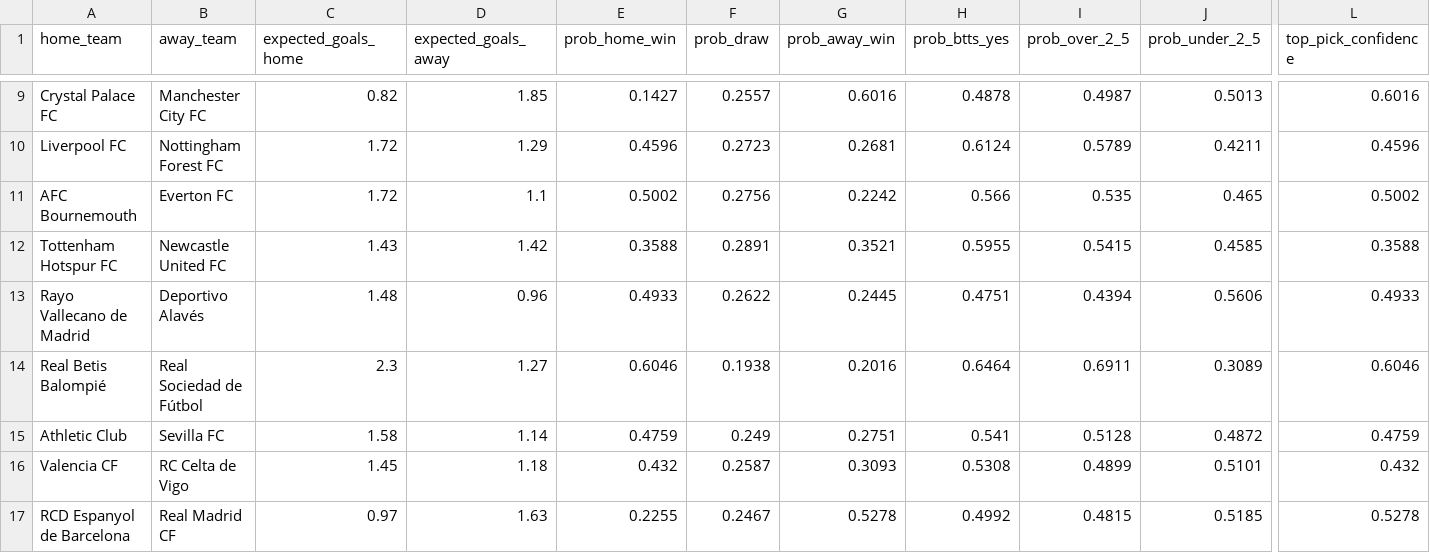
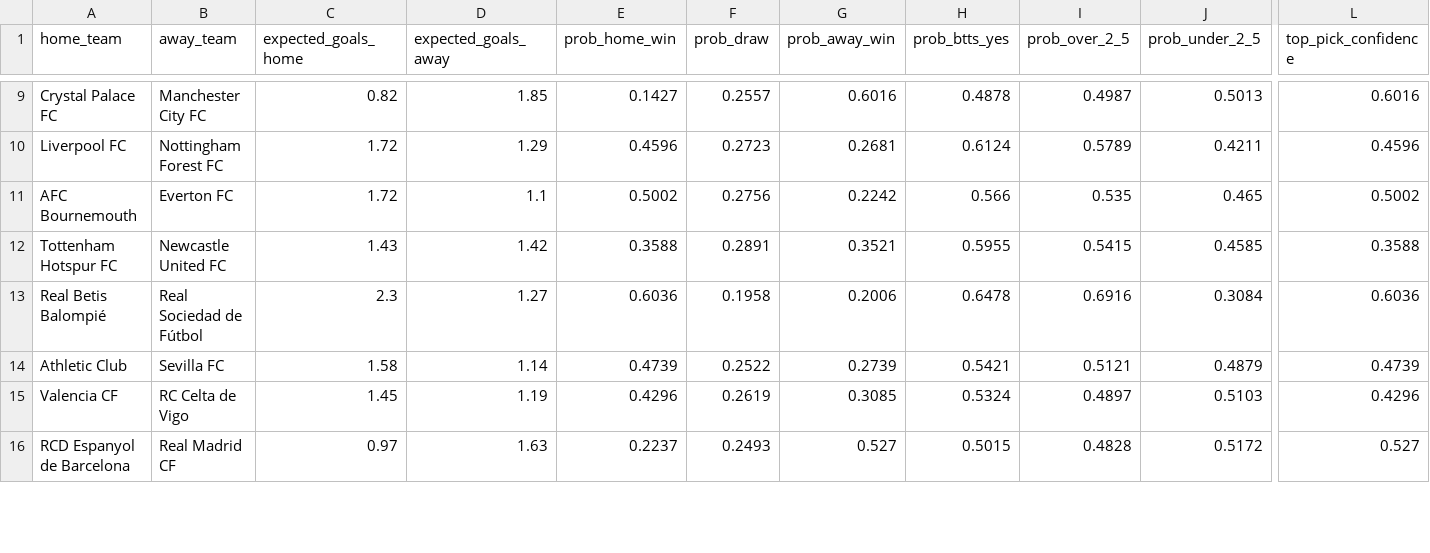
Before and after one commit to KehindeOjo/football-predictions, a CSV file: predictions_output.csv, drawn as a sheet; only a part is shown, gaps mark what is left out; removed rows and columns are numbered as before the commit, all else as after; rows hold the shown columns only; the diff covers the shown part only; the diff names each change by its address in the sheet, - before the commit and + after, or states it on an @@ line.

```diff
--- a/predictions_output.csv
+++ b/predictions_output.csv
-row 13: Rayo Vallecano de Madrid | Deportivo Alavés | 1.48 | 0.96 | 0.4933 | 0.2622 | 0.2445 | 0.4751 | 0.4394 | 0.5606 | 0.4933
-E13 (prob_home_win): 0.6046
+E13 (prob_home_win): 0.6036
-F13 (prob_draw): 0.1938
+F13 (prob_draw): 0.1958
-G13 (prob_away_win): 0.2016
+G13 (prob_away_win): 0.2006
-H13 (prob_btts_yes): 0.6464
+H13 (prob_btts_yes): 0.6478
-I13 (prob_over_2_5): 0.6911
+I13 (prob_over_2_5): 0.6916
-J13 (prob_under_2_5): 0.3089
+J13 (prob_under_2_5): 0.3084
-L13 (top_pick_confidence): 0.6046
+L13 (top_pick_confidence): 0.6036
-E14 (prob_home_win): 0.4759
+E14 (prob_home_win): 0.4739
-F14 (prob_draw): 0.249
+F14 (prob_draw): 0.2522
-G14 (prob_away_win): 0.2751
+G14 (prob_away_win): 0.2739
-H14 (prob_btts_yes): 0.541
+H14 (prob_btts_yes): 0.5421
-I14 (prob_over_2_5): 0.5128
+I14 (prob_over_2_5): 0.5121
-J14 (prob_under_2_5): 0.4872
+J14 (prob_under_2_5): 0.4879
-L14 (top_pick_confidence): 0.4759
+L14 (top_pick_confidence): 0.4739
-D15 (expected_goals_away): 1.18
+D15 (expected_goals_away): 1.19
-E15 (prob_home_win): 0.432
+E15 (prob_home_win): 0.4296
-F15 (prob_draw): 0.2587
+F15 (prob_draw): 0.2619
-G15 (prob_away_win): 0.3093
+G15 (prob_away_win): 0.3085
-H15 (prob_btts_yes): 0.5308
+H15 (prob_btts_yes): 0.5324
-I15 (prob_over_2_5): 0.4899
+I15 (prob_over_2_5): 0.4897
-J15 (prob_under_2_5): 0.5101
+J15 (prob_under_2_5): 0.5103
-L15 (top_pick_confidence): 0.432
+L15 (top_pick_confidence): 0.4296
-E16 (prob_home_win): 0.2255
+E16 (prob_home_win): 0.2237
-F16 (prob_draw): 0.2467
+F16 (prob_draw): 0.2493
-G16 (prob_away_win): 0.5278
+G16 (prob_away_win): 0.527
-H16 (prob_btts_yes): 0.4992
+H16 (prob_btts_yes): 0.5015
-I16 (prob_over_2_5): 0.4815
+I16 (prob_over_2_5): 0.4828
-J16 (prob_under_2_5): 0.5185
+J16 (prob_under_2_5): 0.5172
-L16 (top_pick_confidence): 0.5278
+L16 (top_pick_confidence): 0.527
```
Also changed, not shown: 1 added row and 68 edited cells elsewhere in this file, accuracy_detail.csv, 7 other files.
